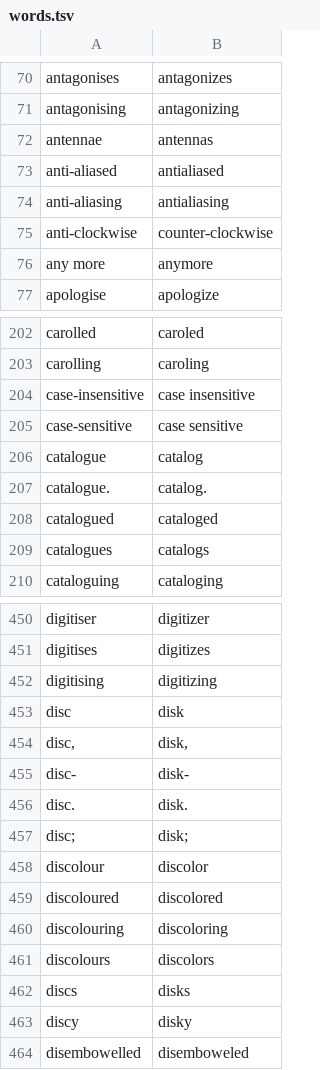
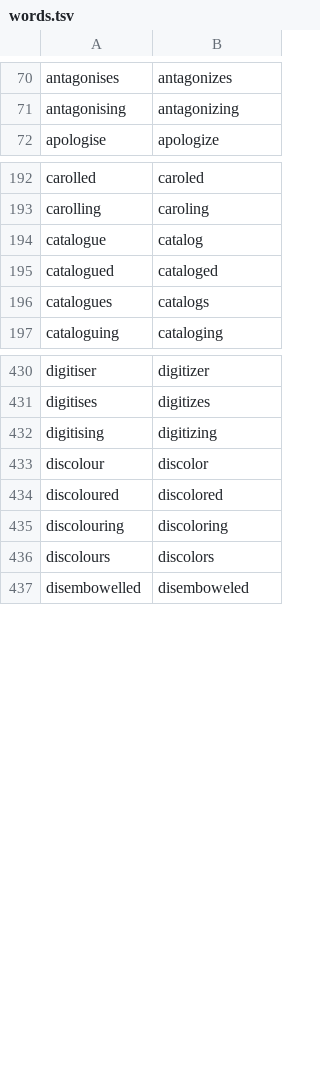
Before and after one commit to mikedamage/speak-american-plugin, a TSV file: skills/speak-american/data/words.tsv, drawn as a sheet; only a part is shown, gaps mark what is left out; the diff covers the shown part only.

```diff
--- a/skills/speak-american/data/words.tsv
+++ b/skills/speak-american/data/words.tsv
@@ -71,7 +71,2 @@ antagonises	antagonizes
 antagonising	antagonizing
-antennae	antennas
-anti-aliased	antialiased
-anti-aliasing	antialiasing
-anti-clockwise	counter-clockwise
-any more	anymore
 apologise	apologize
@@ -203,6 +193,3 @@ carolled	caroled
 carolling	caroling
-case-insensitive	case insensitive
-case-sensitive	case sensitive
 catalogue	catalog
-catalogue.	catalog.
 catalogued	cataloged
@@ -452,7 +432,2 @@ digitises	digitizes
 digitising	digitizing
-disc	disk
-disc,	disk,
-disc-	disk-
-disc.	disk.
-disc;	disk;
 discolour	discolor
@@ -461,4 +436,2 @@ discolouring	discoloring
 discolours	discolors
-discs	disks
-discy	disky
 disembowelled	disemboweled
```
Also changed, not shown: 1 added row, 54 removed rows and 7 edited cells elsewhere in this file, skills/speak-american/data/words-extra.tsv, 4 other files.
